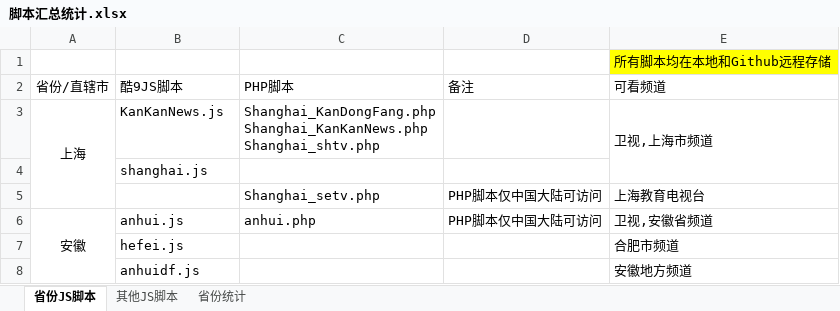
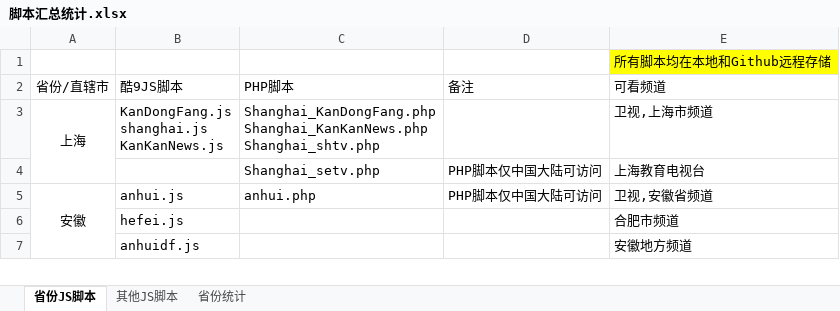
Before and after one commit to Alonso0729/Television, an Excel workbook: 直播源汇总文档/其他文档/脚本汇总统计.xlsx, sheet 省份JS脚本, drawn as a sheet; only a part is shown; values as stored, in another font and other column widths than the file's, no borders; ↵ is a line break in a cell; the diff names each change by its address in the sheet, - before the commit and + after, or states it on an @@ line.

```diff
--- a/直播源汇总文档/其他文档/脚本汇总统计.xlsx (sheet 省份JS脚本)
+++ b/直播源汇总文档/其他文档/脚本汇总统计.xlsx (sheet 省份JS脚本)
-B3 (酷9JS脚本): KanKanNews.js
+B3 (酷9JS脚本): KanDongFang.js ↵ shanghai.js ↵ KanKanNews.js
-E3:E4 merged
-row 4:  | shanghai.js
```
Also changed, not shown: 2 other files.
